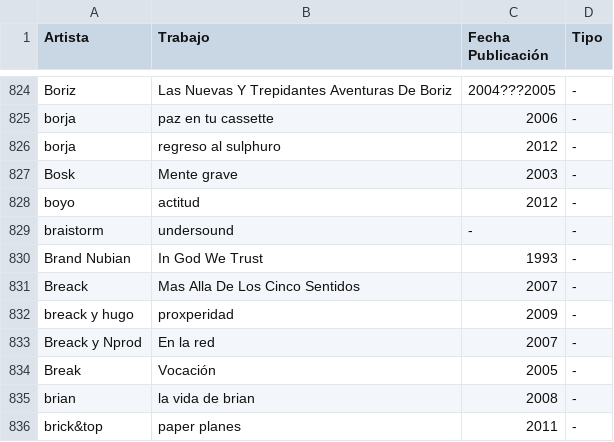
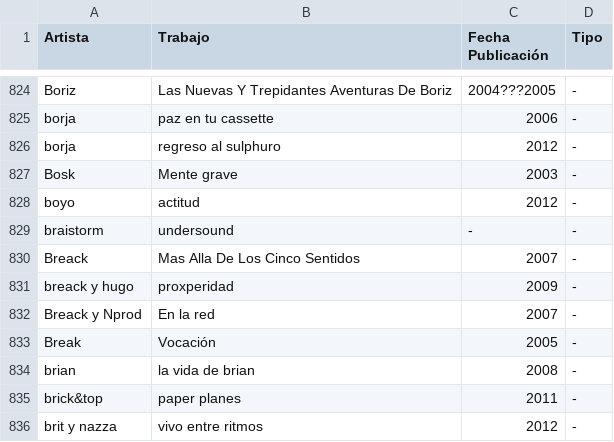
Before and after one commit to ctRl-ES/spanish_hip-hop, a CSV file: lista trabajos hip-hop español.csv, drawn as a sheet; only a part is shown, gaps mark what is left out; the shorter side is filled out with more unchanged rows.

Commit message:
Eliminado trabajo no español

```diff
--- a/lista trabajos hip-hop español.csv
+++ b/lista trabajos hip-hop español.csv
@@ -829,3 +829,2 @@
 "braistorm","undersound","-","-"
-"Brand Nubian","In God We Trust","1993","-"
 "Breack","Mas Alla De Los Cinco Sentidos","2007","-"
```
